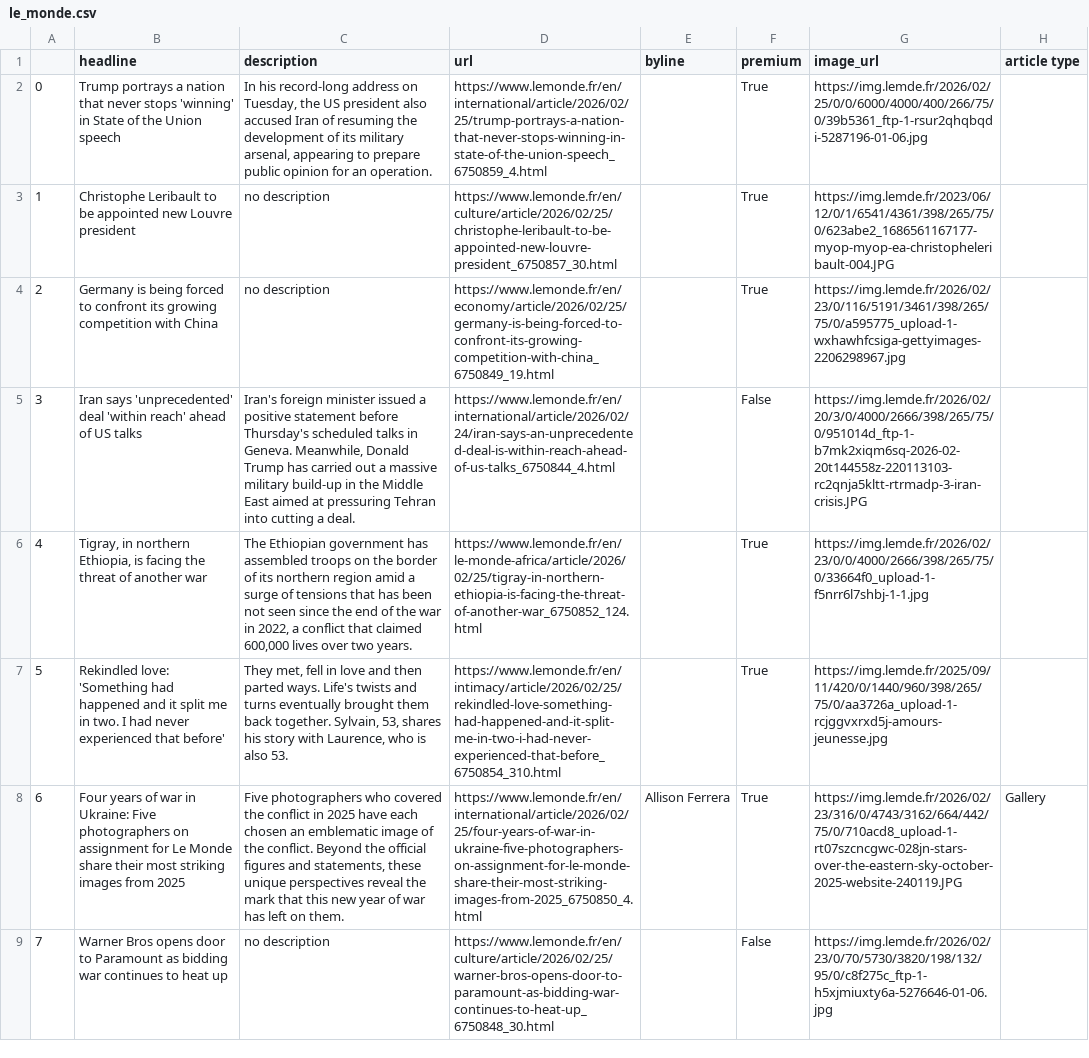
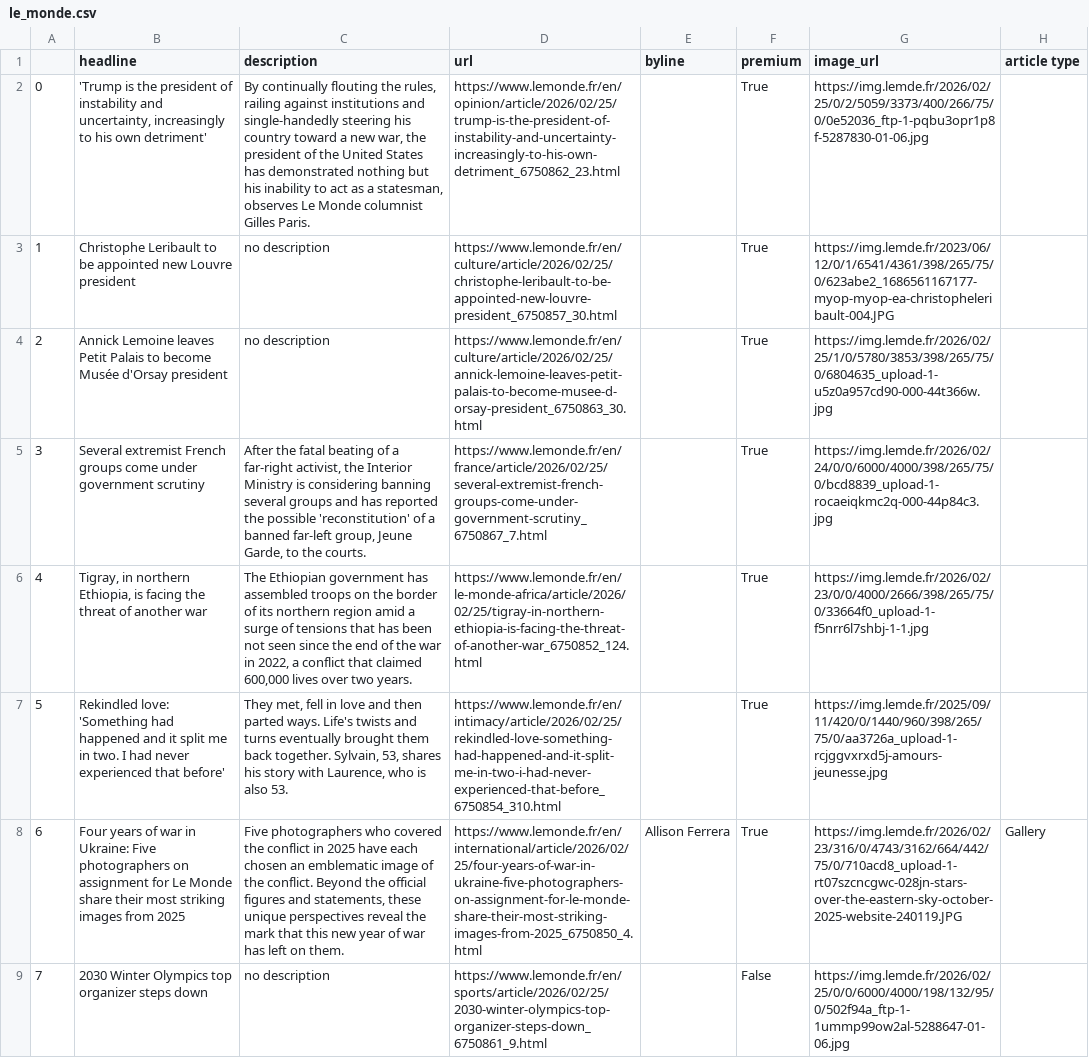
Before and after one commit to helenawittlich/scraping, a CSV file: le_monde.csv, drawn as a sheet; only a part is shown; the diff covers the shown part only; the diff names each change by its address in the sheet, - before the commit and + after, or states it on an @@ line.

```diff
--- a/le_monde.csv
+++ b/le_monde.csv
-B2 (headline): Trump portrays a nation that never stops 'winning' in State of the Union speech
+B2 (headline): 'Trump is the president of instability and uncertainty, increasingly to his own detriment'
-C2 (description): In his record-long address on Tuesday, the US president also accused Iran of resuming the development of its military arsenal, appearing to prepare public opinion for an operation.
+C2 (description): By continually flouting the rules, railing against institutions and single-handedly steering his country toward a new war, the president of the United States has demonstrated nothing but his inability to act as a statesman, observes Le Monde columnist Gilles Paris.
-D2 (url): https://www.lemonde.fr/en/international/article/2026/02/25/trump-portrays-a-nation-that-never-stops-winning-in-state-of-the-union-speech_6750859_4.html
+D2 (url): https://www.lemonde.fr/en/opinion/article/2026/02/25/trump-is-the-president-of-instability-and-uncertainty-increasingly-to-his-own-detriment_6750862_23.html
-G2 (image_url): https://img.lemde.fr/2026/02/25/0/0/6000/4000/400/266/75/0/39b5361_ftp-1-rsur2qhqbqdi-5287196-01-06.jpg
+G2 (image_url): https://img.lemde.fr/2026/02/25/0/2/5059/3373/400/266/75/0/0e52036_ftp-1-pqbu3opr1p8f-5287830-01-06.jpg
-B4 (headline): Germany is being forced to confront its growing competition with China
+B4 (headline): Annick Lemoine leaves Petit Palais to become Musée d'Orsay president
-D4 (url): https://www.lemonde.fr/en/economy/article/2026/02/25/germany-is-being-forced-to-confront-its-growing-competition-with-china_6750849_19.html
+D4 (url): https://www.lemonde.fr/en/culture/article/2026/02/25/annick-lemoine-leaves-petit-palais-to-become-musee-d-orsay-president_6750863_30.html
-G4 (image_url): https://img.lemde.fr/2026/02/23/0/116/5191/3461/398/265/75/0/a595775_upload-1-wxhawhfcsiga-gettyimages-2206298967.jpg
+G4 (image_url): https://img.lemde.fr/2026/02/25/1/0/5780/3853/398/265/75/0/6804635_upload-1-u5z0a957cd90-000-44t366w.jpg
-B5 (headline): Iran says 'unprecedented' deal 'within reach' ahead of US talks
+B5 (headline): Several extremist French groups come under government scrutiny
-C5 (description): Iran's foreign minister issued a positive statement before Thursday's scheduled talks in Geneva. Meanwhile, Donald Trump has carried out a massive military build-up in the Middle East aimed at pressuring Tehran into cutting a deal.
+C5 (description): After the fatal beating of a far-right activist, the Interior Ministry is considering banning several groups and has reported the possible 'reconstitution' of a banned far-left group, Jeune Garde, to the courts.
-D5 (url): https://www.lemonde.fr/en/international/article/2026/02/24/iran-says-an-unprecedented-deal-is-within-reach-ahead-of-us-talks_6750844_4.html
+D5 (url): https://www.lemonde.fr/en/france/article/2026/02/25/several-extremist-french-groups-come-under-government-scrutiny_6750867_7.html
-F5 (premium): False
+F5 (premium): True
-G5 (image_url): https://img.lemde.fr/2026/02/20/3/0/4000/2666/398/265/75/0/951014d_ftp-1-b7mk2xiqm6sq-2026-02-20t144558z-220113103-rc2qnja5kltt-rtrmadp-3-iran-crisis.JPG
+G5 (image_url): https://img.lemde.fr/2026/02/24/0/0/6000/4000/398/265/75/0/bcd8839_upload-1-rocaeiqkmc2q-000-44p84c3.jpg
-B9 (headline): Warner Bros opens door to Paramount as bidding war continues to heat up
+B9 (headline): 2030 Winter Olympics top organizer steps down
-D9 (url): https://www.lemonde.fr/en/culture/article/2026/02/25/warner-bros-opens-door-to-paramount-as-bidding-war-continues-to-heat-up_6750848_30.html
+D9 (url): https://www.lemonde.fr/en/sports/article/2026/02/25/2030-winter-olympics-top-organizer-steps-down_6750861_9.html
-G9 (image_url): https://img.lemde.fr/2026/02/23/0/70/5730/3820/198/132/95/0/c8f275c_ftp-1-h5xjmiuxty6a-5276646-01-06.jpg
+G9 (image_url): https://img.lemde.fr/2026/02/25/0/0/6000/4000/198/132/95/0/502f94a_ftp-1-1ummp99ow2al-5288647-01-06.jpg
```
Also changed, not shown: 40 edited cells elsewhere in this file.
